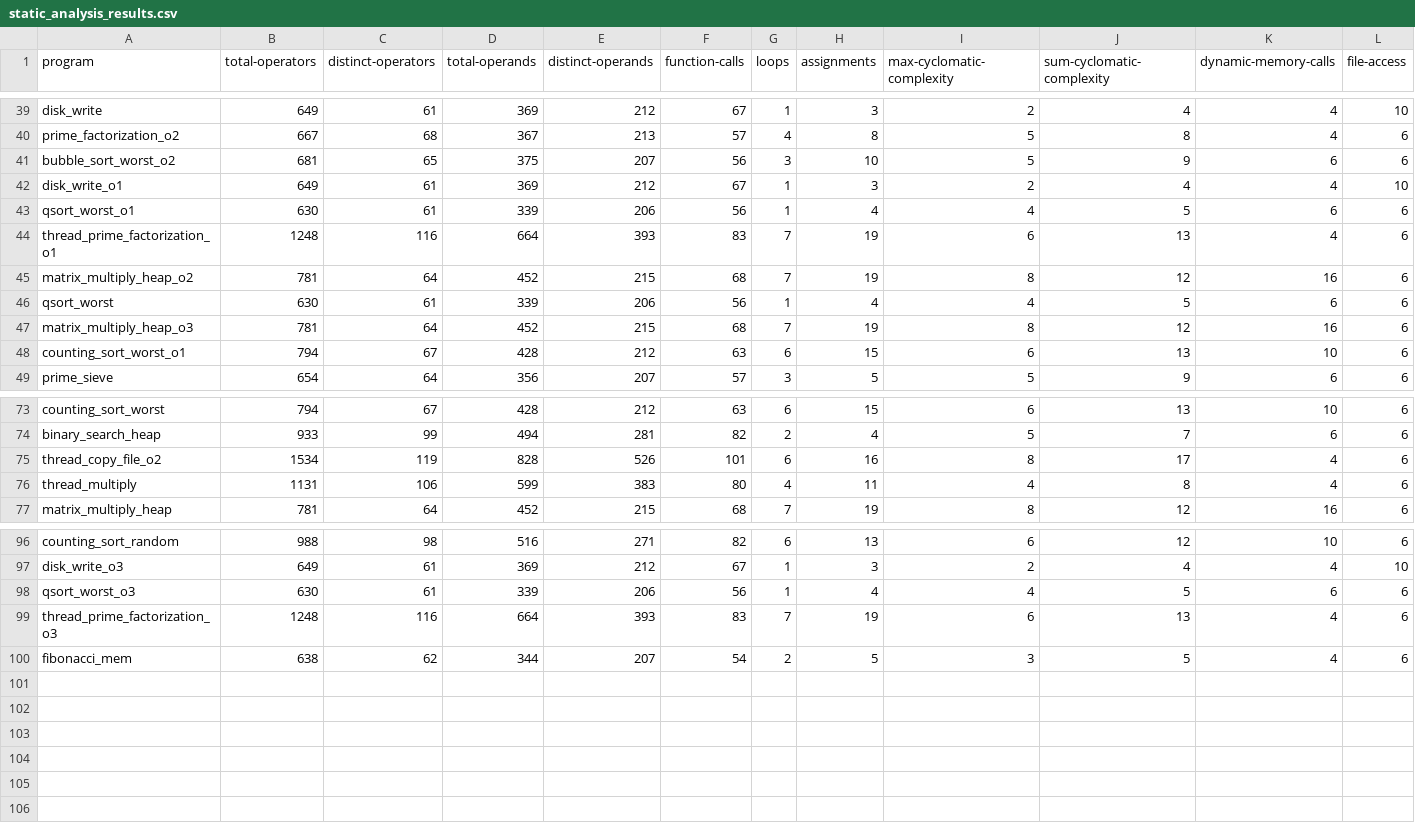
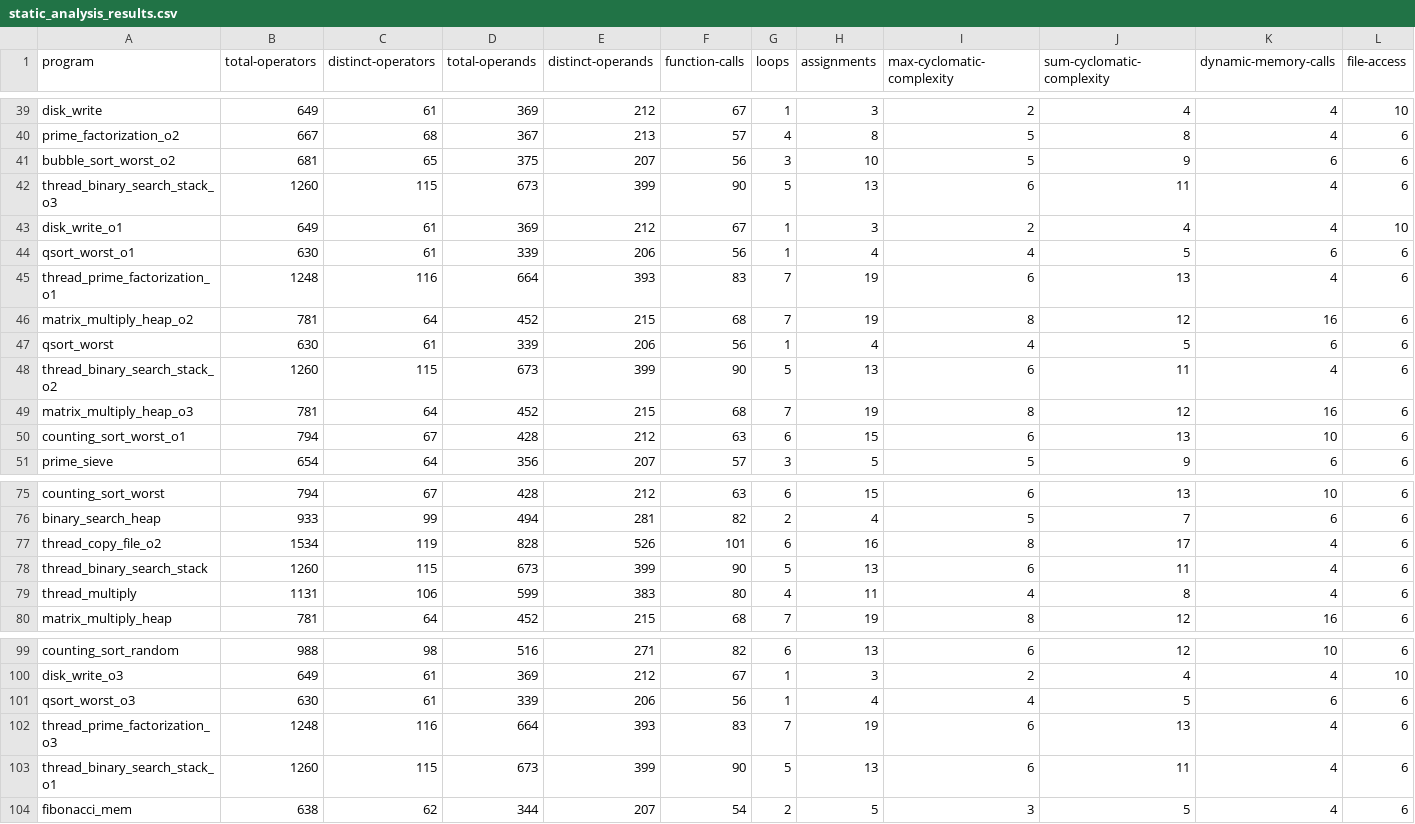
Before and after one commit to philipLutz/capstone-project, a CSV file: src/static_analysis_results.csv, drawn as a sheet; only a part is shown, gaps mark what is left out; rows hold the shown columns only; the diff names each change by its address in the sheet, - before the commit and + after, or states it on an @@ line.

```diff
--- a/src/static_analysis_results.csv
+++ b/src/static_analysis_results.csv
+row 42: thread_binary_search_stack_o3 | 1260 | 115 | 673 | 399 | 90 | 5 | 13 | 6 | 11 | 4 | 6
+row 48: thread_binary_search_stack_o2 | 1260 | 115 | 673 | 399 | 90 | 5 | 13 | 6 | 11 | 4 | 6
+row 78: thread_binary_search_stack | 1260 | 115 | 673 | 399 | 90 | 5 | 13 | 6 | 11 | 4 | 6
+row 103: thread_binary_search_stack_o1 | 1260 | 115 | 673 | 399 | 90 | 5 | 13 | 6 | 11 | 4 | 6
```
Also changed, not shown: src/program_performance_results.csv, src/program_scores.csv, 12 other files.
